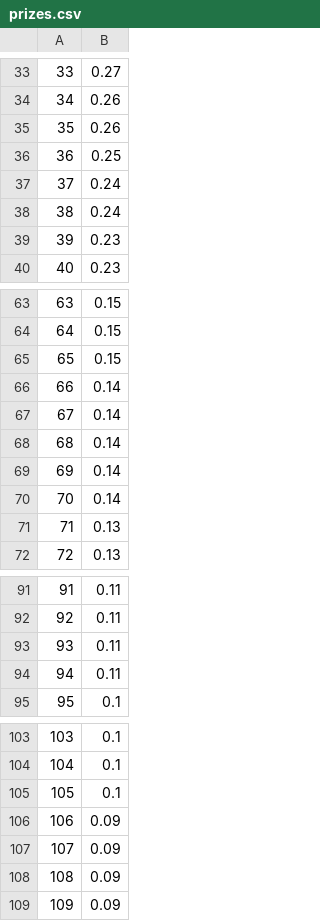
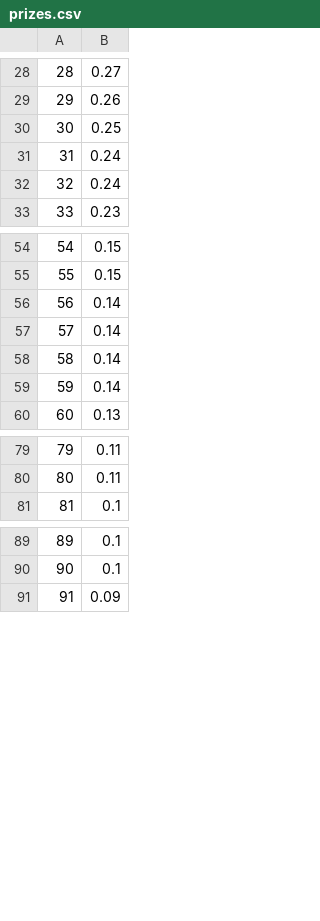
Before and after one commit to AidanAlr/Tournament-Prize-Algorithm, a CSV file: prizes.csv, drawn as a sheet; only a part is shown, gaps mark what is left out; removed rows and columns are numbered as before the commit, all else as after; the diff covers the shown part only; the diff names each change by its address in the sheet, - before the commit and + after, or states it on an @@ line.

```diff
--- a/prizes.csv
+++ b/prizes.csv
@@ column A renumbered between rows 9 and 160 @@
-row 35: 35 | 0.26
-row 39: 39 | 0.23
-row 65: 65 | 0.15
-row 70: 70 | 0.14
-row 71: 71 | 0.13
-row 93: 93 | 0.11
-row 94: 94 | 0.11
-row 105: 105 | 0.1
-row 106: 106 | 0.09
-row 107: 107 | 0.09
-row 108: 108 | 0.09
```
Also changed, not shown: 1 added row, 30 removed rows and 15 edited cells elsewhere in this file, 1 other file.
